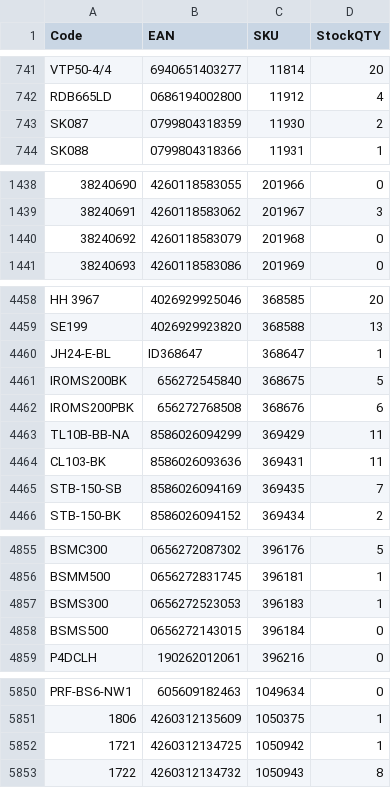
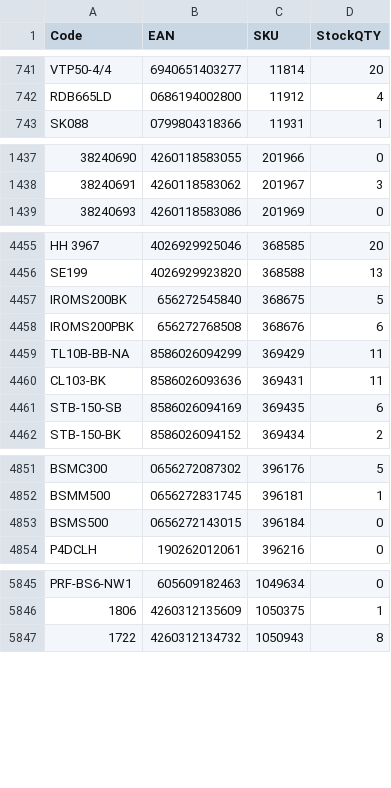
Before and after one commit to AlL4music/Imusic, a CSV file: stock/muziker_sklad.csv, drawn as a sheet; only a part is shown, gaps mark what is left out; removed rows and columns are numbered as before the commit, all else as after; the diff covers the shown part only; the diff names each change by its address in the sheet, - before the commit and + after, or states it on an @@ line.

```diff
--- a/stock/muziker_sklad.csv
+++ b/stock/muziker_sklad.csv
-row 743: SK087 | 0799804318359 | 11930 | 2
-row 1440: 38240692 | 4260118583079 | 201968 | 0
-row 4460: JH24-E-BL | ID368647 | 368647 | 1
-D4461 (StockQTY): 7
+D4461 (StockQTY): 6
-row 4857: BSMS300 | 0656272523053 | 396183 | 1
-row 5852: 1721 | 4260312134725 | 1050942 | 1
```
Also changed, not shown: 3 added rows, 5 removed rows, 25 moved rows and 110 edited cells elsewhere in this file, stock/3dmx_sklad.csv, stock/alexim_sklad.csv, 5 other files.
